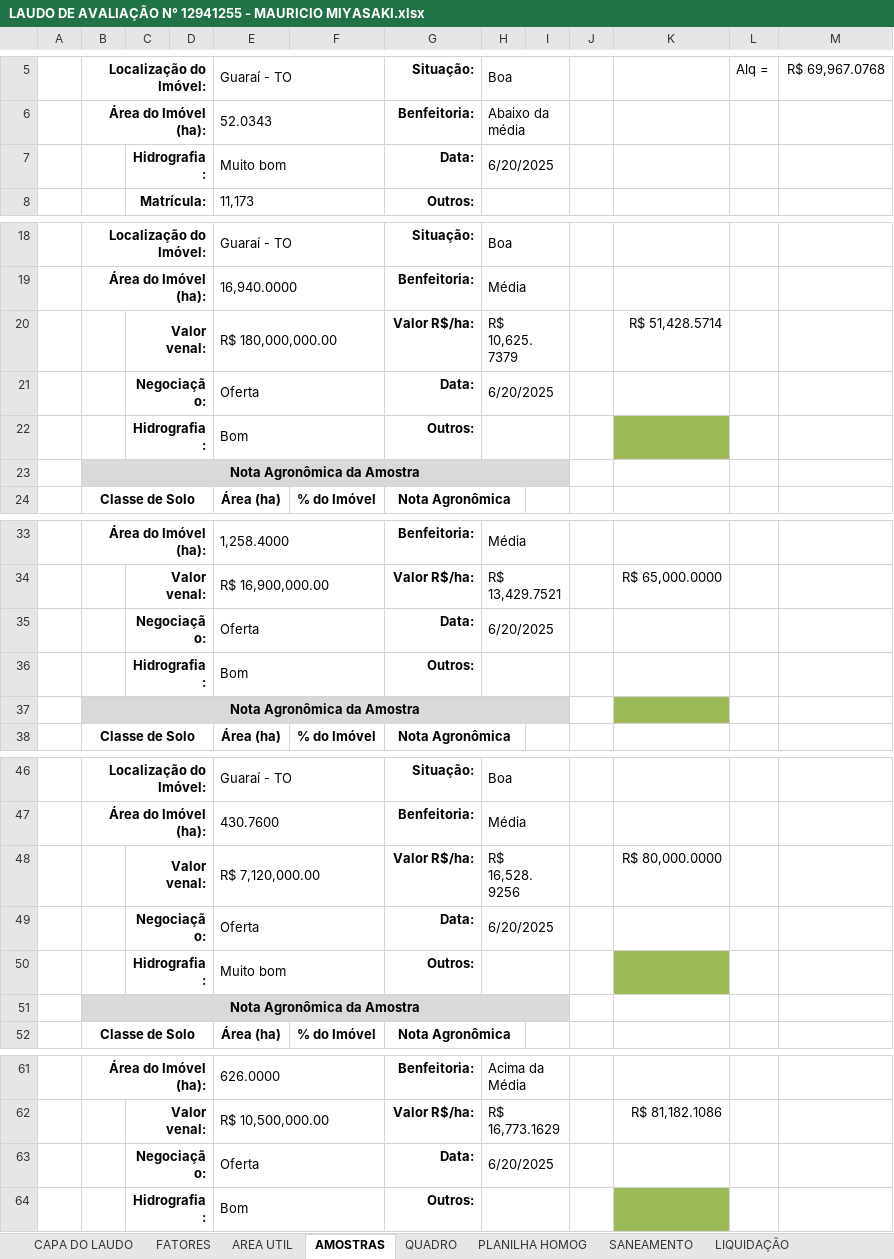
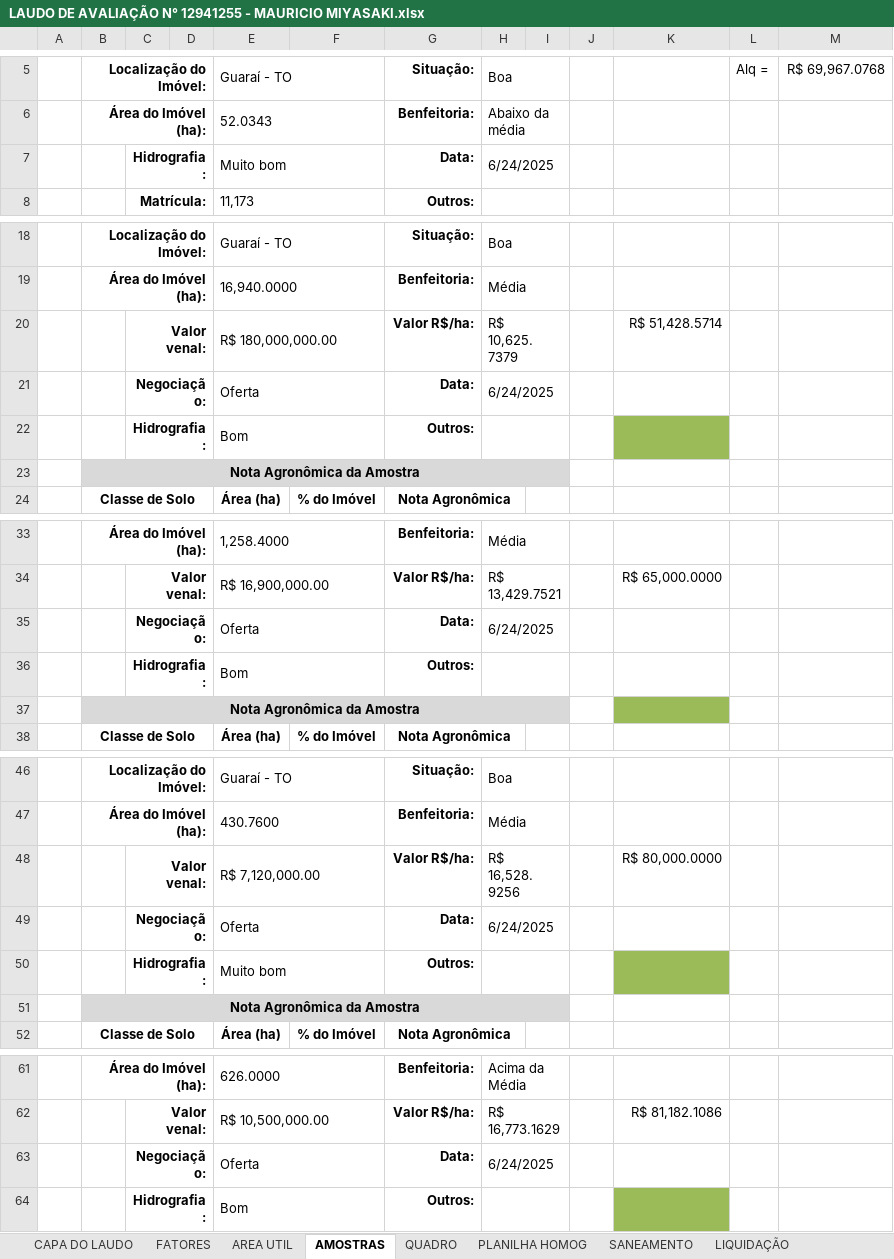
Before and after one commit to DanielMenezes21/projeto_laudo, an Excel workbook: models/LAUDO DE AVALIAÇÃO N° 12941255 - MAURICIO MIYASAKI.xlsx, sheet AMOSTRAS, drawn as a sheet; only a part is shown, gaps mark what is left out; values as stored, in another font and other column widths than the file's, no borders; the diff covers the shown part only; the diff names each change by its address in the sheet, - before the commit and + after, or states it on an @@ line.

```diff
--- a/models/LAUDO DE AVALIAÇÃO N° 12941255 - MAURICIO MIYASAKI.xlsx (sheet AMOSTRAS)
+++ b/models/LAUDO DE AVALIAÇÃO N° 12941255 - MAURICIO MIYASAKI.xlsx (sheet AMOSTRAS)
-H7: 6/20/2025
+H7: 6/24/2025
-H21: 6/20/2025
+H21: 6/24/2025
-H35: 6/20/2025
+H35: 6/24/2025
-H49: 6/20/2025
+H49: 6/24/2025
-H63: 6/20/2025
+H63: 6/24/2025
```
Also changed, not shown: 2 edited cells elsewhere in this sheet, 14 other files.
